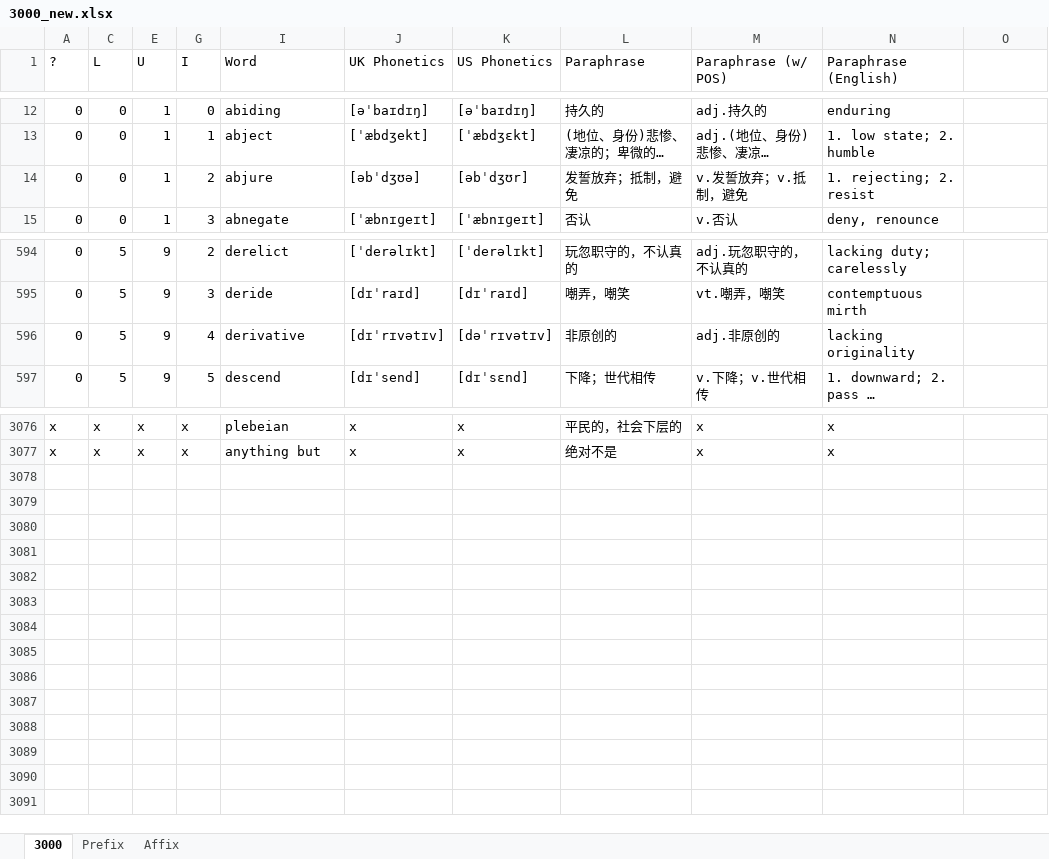
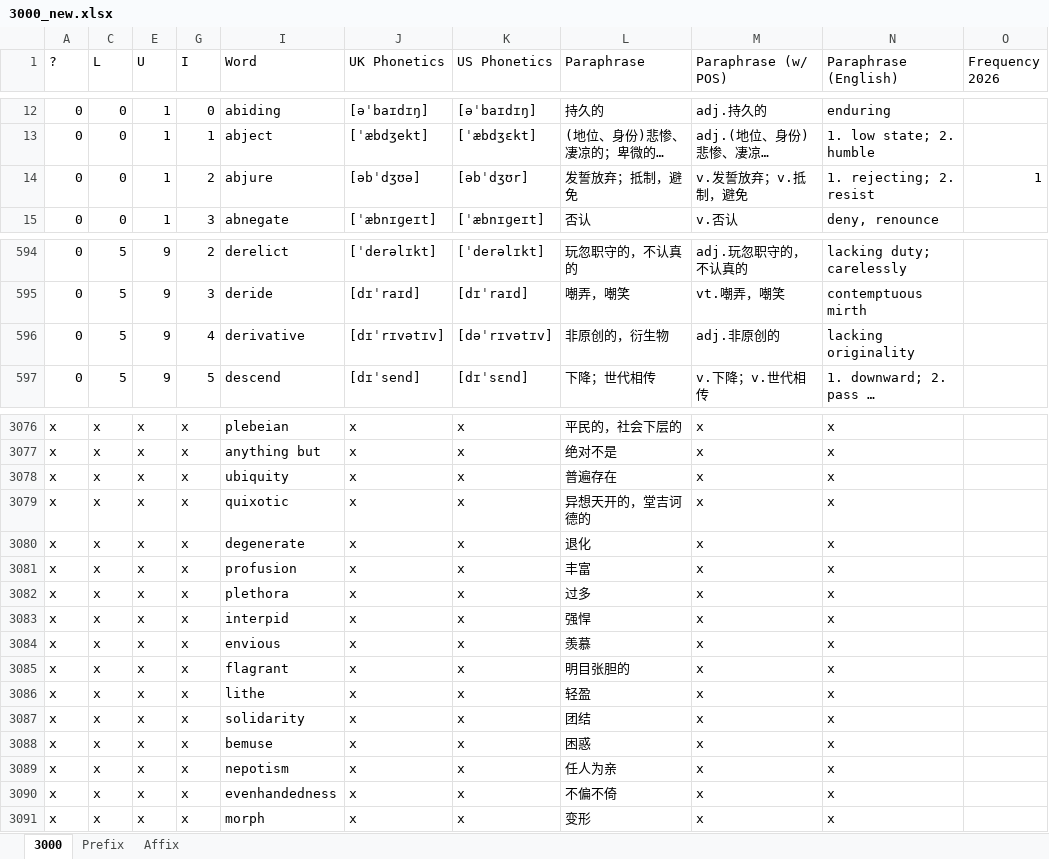
Before and after one commit to KraLurmumcoelcarix-173/3000, an Excel workbook: 3000_new.xlsx, sheet 3000, drawn as a sheet; only a part is shown, gaps mark what is left out; long unchanged cells end in …; values as stored, in another font and other column widths than the file's, no cell formats; the diff names each change by its address in the sheet, - before the commit and + after, or states it on an @@ line.

```diff
--- a/3000_new.xlsx (sheet 3000)
+++ b/3000_new.xlsx (sheet 3000)
-O1: (empty)
+O1: Frequency 2026
-O14 (Frequency 2026): (empty)
+O14 (Frequency 2026): 1
-L596 (Paraphrase): 非原创的
+L596 (Paraphrase): 非原创的，衍生物
+row 3078: x | x | x | x | ubiquity | x | x | 普遍存在 | x | x
+row 3079: x | x | x | x | quixotic | x | x | 异想天开的，堂吉诃德的 | x | x
+row 3080: x | x | x | x | degenerate | x | x | 退化 | x | x
+row 3081: x | x | x | x | profusion | x | x | 丰富 | x | x
+row 3082: x | x | x | x | plethora | x | x | 过多 | x | x
+row 3083: x | x | x | x | interpid | x | x | 强悍 | x | x
+row 3084: x | x | x | x | envious | x | x | 羡慕 | x | x
+row 3085: x | x | x | x | flagrant | x | x | 明目张胆的 | x | x
+row 3086: x | x | x | x | lithe | x | x | 轻盈 | x | x
+row 3087: x | x | x | x | solidarity | x | x | 团结 | x | x
+row 3088: x | x | x | x | bemuse | x | x | 困惑 | x | x
+row 3089: x | x | x | x | nepotism | x | x | 任人为亲 | x | x
+row 3090: x | x | x | x | evenhandedness | x | x | 不偏不倚 | x | x
+row 3091: x | x | x | x | morph | x | x | 变形 | x | x
```
Also changed, not shown: cell formats, hidden cells, 2 other files.
